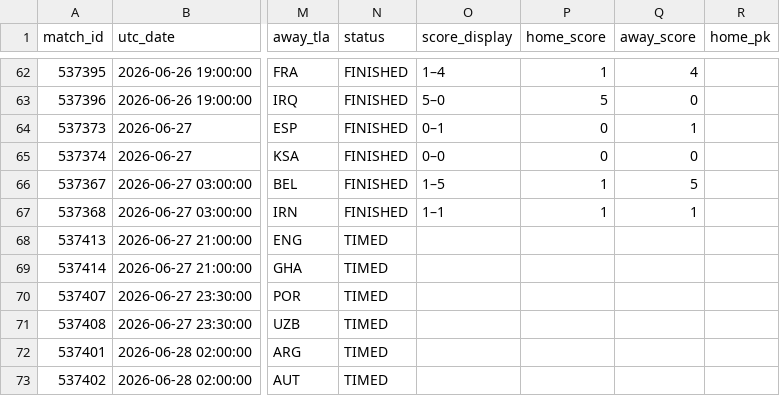
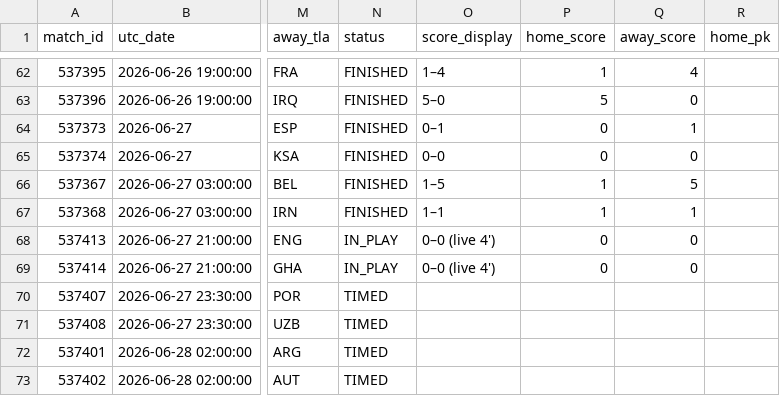
Before and after one commit to smach/worldcup26, a CSV file: data/chat_data.csv, drawn as a sheet; only a part is shown, gaps mark what is left out; the diff names each change by its address in the sheet, - before the commit and + after, or states it on an @@ line.

```diff
--- a/data/chat_data.csv
+++ b/data/chat_data.csv
-N68:N69 (status): TIMED
+N68:N69 (status): IN_PLAY
-O68:O69 (score_display): (empty)
+O68:O69 (score_display): 0–0 (live 4')
-P68:P69 (home_score): (empty)
+P68:P69 (home_score): 0
-Q68:Q69 (away_score): (empty)
+Q68:Q69 (away_score): 0
```
Also changed, not shown: 6 other files.
